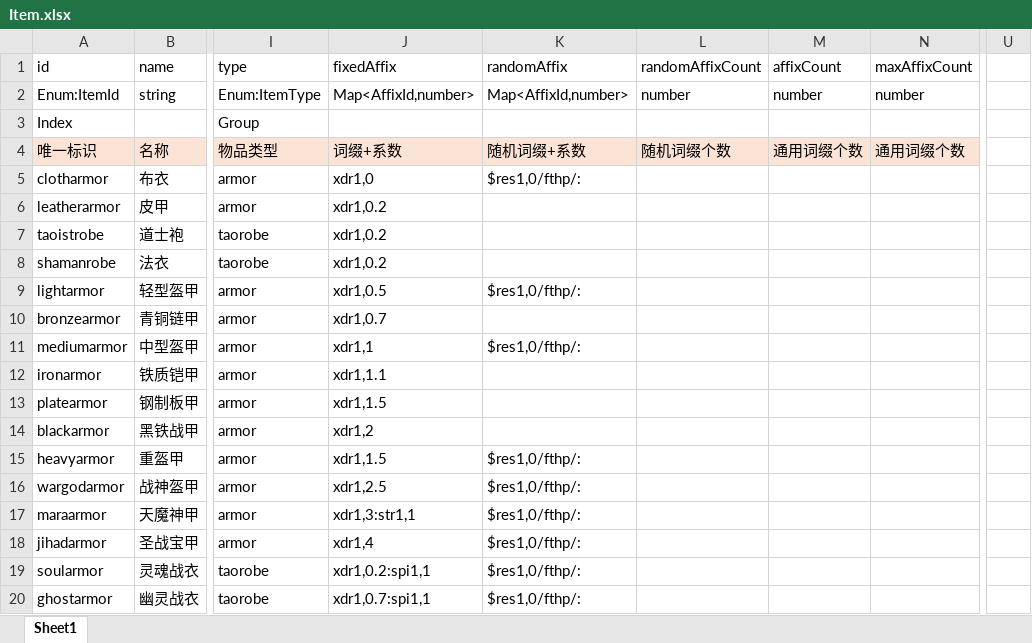
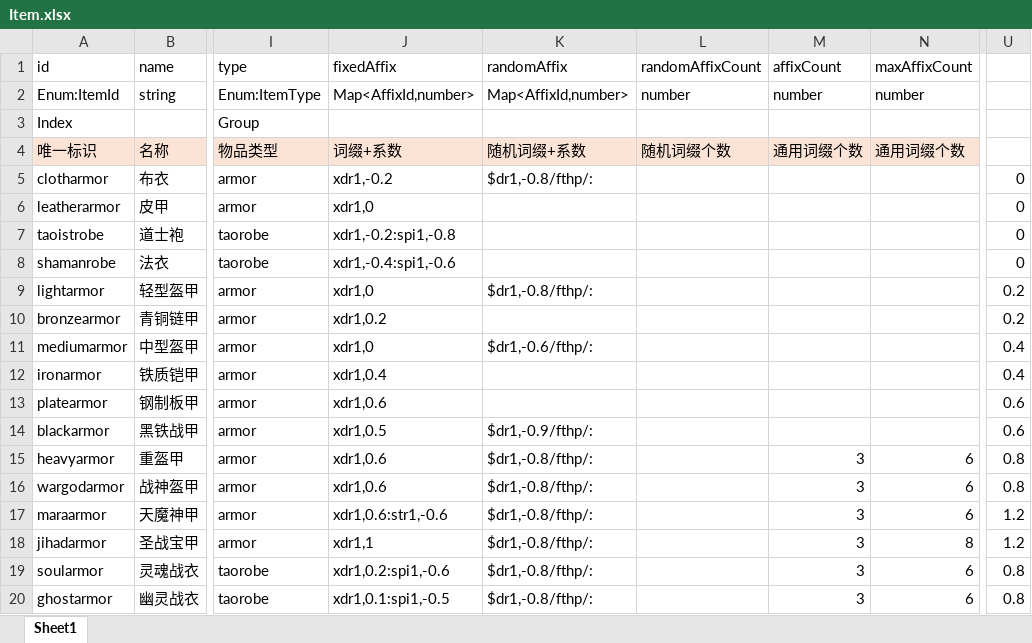
Before and after one commit to yatyricky/gvbasic-mir-remaster, an Excel workbook: configs/Item.xlsx, sheet Sheet1, drawn as a sheet; only a part is shown, gaps mark what is left out; values as stored, in another font and other column widths than the file's, no borders; conditional formats not drawn; the diff covers the shown part only; the diff names each change by its address in the sheet, - before the commit and + after, or states it on an @@ line.

```diff
--- a/configs/Item.xlsx (sheet Sheet1)
+++ b/configs/Item.xlsx (sheet Sheet1)
-J5 (fixedAffix): xdr1,0
+J5 (fixedAffix): xdr1,-0.2
-K5 (randomAffix): $res1,0/fthp/:
+K5 (randomAffix): $dr1,-0.8/fthp/:
-U5:U8: (empty)
+U5:U8: 0
-J6 (fixedAffix): xdr1,0.2
+J6 (fixedAffix): xdr1,0
-J7 (fixedAffix): xdr1,0.2
+J7 (fixedAffix): xdr1,-0.2:spi1,-0.8
-J8 (fixedAffix): xdr1,0.2
+J8 (fixedAffix): xdr1,-0.4:spi1,-0.6
-J9 (fixedAffix): xdr1,0.5
+J9 (fixedAffix): xdr1,0
-K9 (randomAffix): $res1,0/fthp/:
+K9 (randomAffix): $dr1,-0.8/fthp/:
-U9:U10: (empty)
+U9:U10: 0.2
-J10 (fixedAffix): xdr1,0.7
+J10 (fixedAffix): xdr1,0.2
-J11 (fixedAffix): xdr1,1
+J11 (fixedAffix): xdr1,0
-K11 (randomAffix): $res1,0/fthp/:
+K11 (randomAffix): $dr1,-0.6/fthp/:
-U11:U12: (empty)
+U11:U12: 0.4
-J12 (fixedAffix): xdr1,1.1
+J12 (fixedAffix): xdr1,0.4
-J13 (fixedAffix): xdr1,1.5
+J13 (fixedAffix): xdr1,0.6
-U13:U14: (empty)
+U13:U14: 0.6
-J14 (fixedAffix): xdr1,2
+J14 (fixedAffix): xdr1,0.5
-K14 (randomAffix): (empty)
+K14 (randomAffix): $dr1,-0.9/fthp/:
-J15 (fixedAffix): xdr1,1.5
+J15 (fixedAffix): xdr1,0.6
-K15:K20 (randomAffix): $res1,0/fthp/:
+K15:K20 (randomAffix): $dr1,-0.8/fthp/:
-M15:M20 (affixCount): (empty)
+M15:M20 (affixCount): 3
-N15:N17 (maxAffixCount): (empty)
+N15:N17 (maxAffixCount): 6
-U15:U16: (empty)
+U15:U16: 0.8
-J16 (fixedAffix): xdr1,2.5
+J16 (fixedAffix): xdr1,0.6
-J17 (fixedAffix): xdr1,3:str1,1
+J17 (fixedAffix): xdr1,0.6:str1,-0.6
-U17:U18: (empty)
+U17:U18: 1.2
-J18 (fixedAffix): xdr1,4
+J18 (fixedAffix): xdr1,1
-N18 (maxAffixCount): (empty)
+N18 (maxAffixCount): 8
-J19 (fixedAffix): xdr1,0.2:spi1,1
+J19 (fixedAffix): xdr1,0.2:spi1,-0.6
-N19:N20 (maxAffixCount): (empty)
+N19:N20 (maxAffixCount): 6
-U19:U20: (empty)
+U19:U20: 0.8
-J20 (fixedAffix): xdr1,0.7:spi1,1
+J20 (fixedAffix): xdr1,0.1:spi1,-0.5
```
Also changed, not shown: 60 edited cells elsewhere in this sheet, configs/Affix.xlsx, 6 other files.
